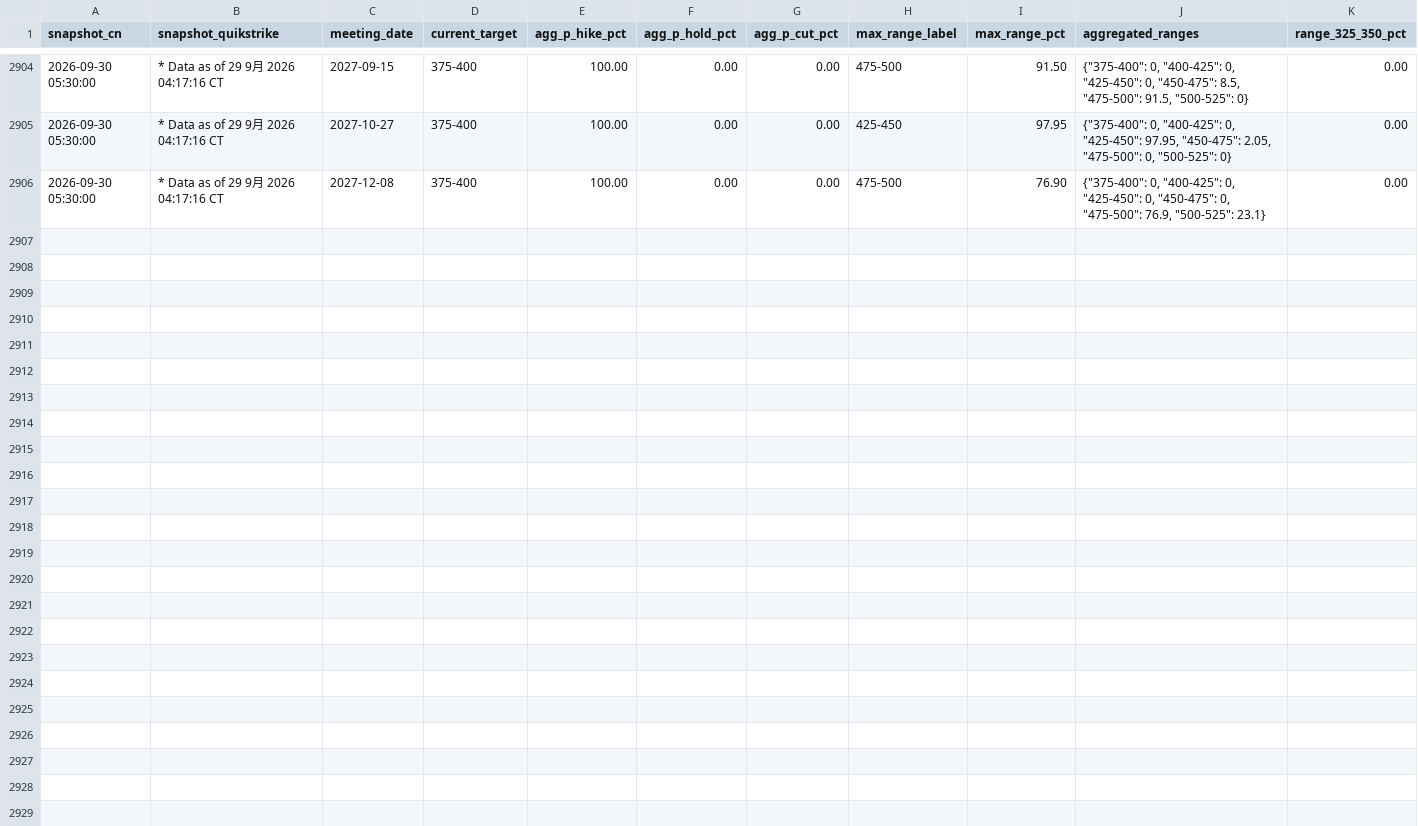
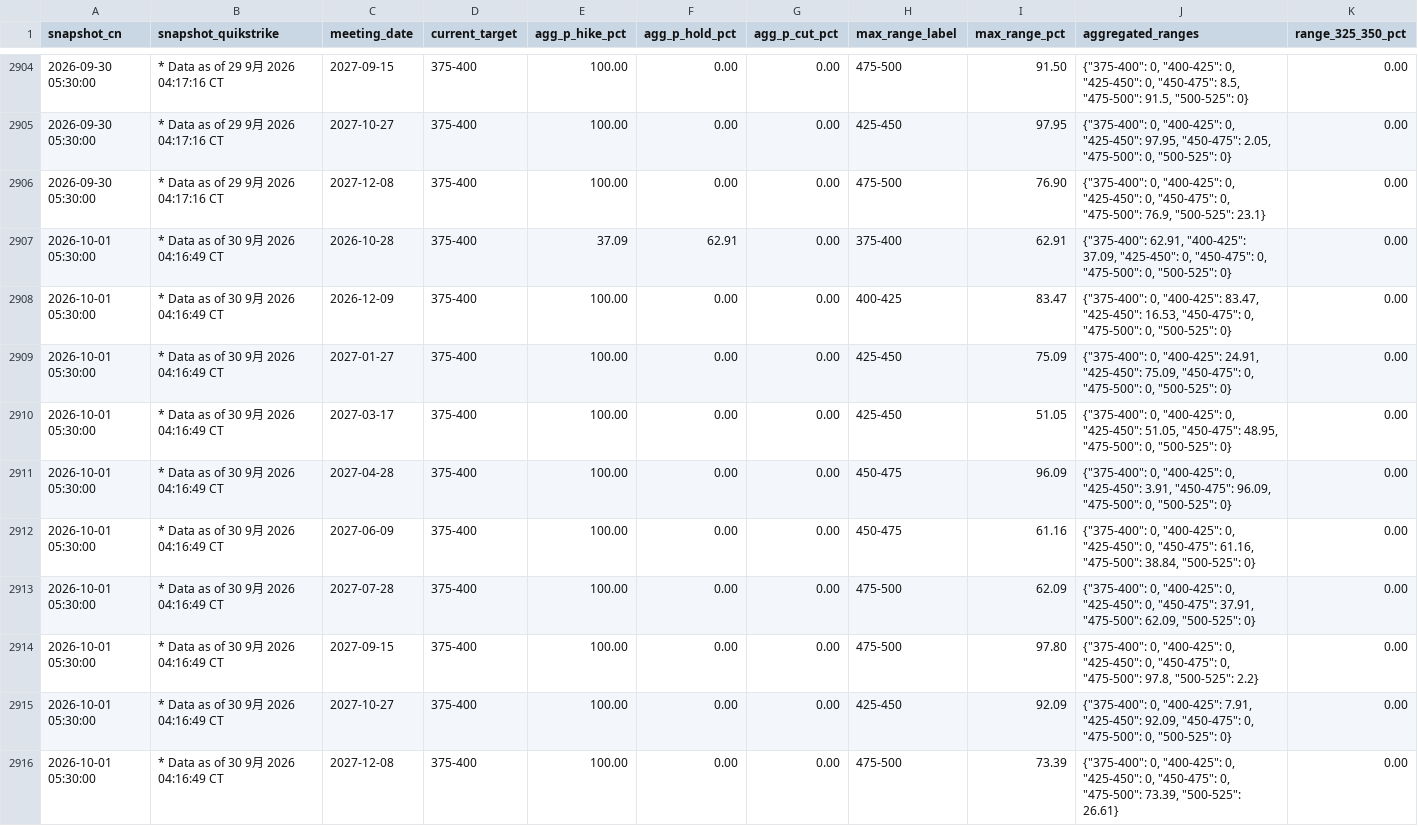
Before and after one commit to Stayfoool/fedwatch-tracker, a CSV file: data/fedwatch_probabilities.csv, drawn as a sheet; only a part is shown, gaps mark what is left out; rows hold the shown columns only; the diff names each change by its address in the sheet, - before the commit and + after, or states it on an @@ line.

Commit message:
Archive FedWatch snapshots 2026-10-01

```diff
--- a/data/fedwatch_probabilities.csv
+++ b/data/fedwatch_probabilities.csv
+row 2907: 2026-10-01 05:30:00 | * Data as of 30 9月 2026 04:16:49 CT | 2026-10-28 | 375-400 | 37.09 | 62.91 | 0.00 | 375-400 | 62.91 | {"375-400": 62.91, "400-425": 37.09, "425-450": 0, "450-475": 0, "475-500": 0, "500-525": 0} | 0.00
+row 2908: 2026-10-01 05:30:00 | * Data as of 30 9月 2026 04:16:49 CT | 2026-12-09 | 375-400 | 100.00 | 0.00 | 0.00 | 400-425 | 83.47 | {"375-400": 0, "400-425": 83.47, "425-450": 16.53, "450-475": 0, "475-500": 0, "500-525": 0} | 0.00
+row 2909: 2026-10-01 05:30:00 | * Data as of 30 9月 2026 04:16:49 CT | 2027-01-27 | 375-400 | 100.00 | 0.00 | 0.00 | 425-450 | 75.09 | {"375-400": 0, "400-425": 24.91, "425-450": 75.09, "450-475": 0, "475-500": 0, "500-525": 0} | 0.00
+row 2910: 2026-10-01 05:30:00 | * Data as of 30 9月 2026 04:16:49 CT | 2027-03-17 | 375-400 | 100.00 | 0.00 | 0.00 | 425-450 | 51.05 | {"375-400": 0, "400-425": 0, "425-450": 51.05, "450-475": 48.95, "475-500": 0, "500-525": 0} | 0.00
+row 2911: 2026-10-01 05:30:00 | * Data as of 30 9月 2026 04:16:49 CT | 2027-04-28 | 375-400 | 100.00 | 0.00 | 0.00 | 450-475 | 96.09 | {"375-400": 0, "400-425": 0, "425-450": 3.91, "450-475": 96.09, "475-500": 0, "500-525": 0} | 0.00
+row 2912: 2026-10-01 05:30:00 | * Data as of 30 9月 2026 04:16:49 CT | 2027-06-09 | 375-400 | 100.00 | 0.00 | 0.00 | 450-475 | 61.16 | {"375-400": 0, "400-425": 0, "425-450": 0, "450-475": 61.16, "475-500": 38.84, "500-525": 0} | 0.00
+row 2913: 2026-10-01 05:30:00 | * Data as of 30 9月 2026 04:16:49 CT | 2027-07-28 | 375-400 | 100.00 | 0.00 | 0.00 | 475-500 | 62.09 | {"375-400": 0, "400-425": 0, "425-450": 0, "450-475": 37.91, "475-500": 62.09, "500-525": 0} | 0.00
+row 2914: 2026-10-01 05:30:00 | * Data as of 30 9月 2026 04:16:49 CT | 2027-09-15 | 375-400 | 100.00 | 0.00 | 0.00 | 475-500 | 97.80 | {"375-400": 0, "400-425": 0, "425-450": 0, "450-475": 0, "475-500": 97.8, "500-525": 2.2} | 0.00
+row 2915: 2026-10-01 05:30:00 | * Data as of 30 9月 2026 04:16:49 CT | 2027-10-27 | 375-400 | 100.00 | 0.00 | 0.00 | 425-450 | 92.09 | {"375-400": 0, "400-425": 7.91, "425-450": 92.09, "450-475": 0, "475-500": 0, "500-525": 0} | 0.00
+row 2916: 2026-10-01 05:30:00 | * Data as of 30 9月 2026 04:16:49 CT | 2027-12-08 | 375-400 | 100.00 | 0.00 | 0.00 | 475-500 | 73.39 | {"375-400": 0, "400-425": 0, "425-450": 0, "450-475": 0, "475-500": 73.39, "500-525": 26.61} | 0.00
```
Also changed, not shown: 1 other file.
